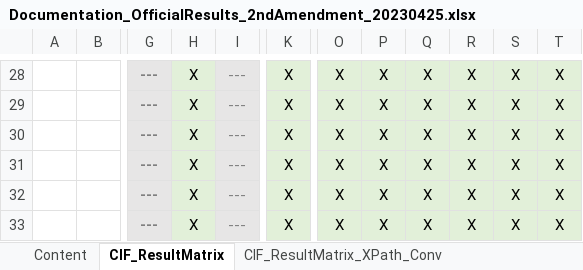
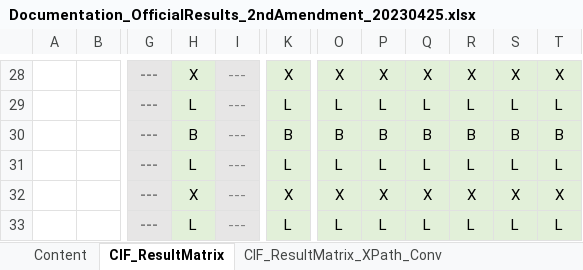
Before and after one commit to tanawadeatharva/BharatVECTO, an Excel workbook: Documentation/XML/Documentation_OfficialResults_2ndAmendment_20230425.xlsx, sheet CIF_ResultMatrix, drawn as a sheet; only a part is shown, gaps mark what is left out; values as stored, in another font and other column widths than the file's, no borders; the diff covers the shown part only; the diff names each change by its address in the sheet, - before the commit and + after, or states it on an @@ line.

Commit message:
correcting entries for CIF results (overview table and XPaths)

```diff
--- a/Documentation/XML/Documentation_OfficialResults_2ndAmendment_20230425.xlsx (sheet CIF_ResultMatrix)
+++ b/Documentation/XML/Documentation_OfficialResults_2ndAmendment_20230425.xlsx (sheet CIF_ResultMatrix)
-H29: X
+H29: L
-K29: X
+K29: L
-O29: X
+O29: L
-P29: X
+P29: L
-Q29: X
+Q29: L
-R29: X
+R29: L
-S29: X
+S29: L
-T29: X
+T29: L
-H30: X
+H30: B
-K30: X
+K30: B
-O30: X
+O30: B
-P30: X
+P30: B
-Q30: X
+Q30: B
-R30: X
+R30: B
-S30: X
+S30: B
-T30: X
+T30: B
-H31: X
+H31: L
-K31: X
+K31: L
-O31: X
+O31: L
-P31: X
+P31: L
-Q31: X
+Q31: L
-R31: X
+R31: L
-S31: X
+S31: L
-T31: X
+T31: L
-H33: X
+H33: L
-K33: X
+K33: L
-O33: X
+O33: L
-P33: X
+P33: L
-Q33: X
+Q33: L
-R33: X
+R33: L
-S33: X
+S33: L
-T33: X
+T33: L
```
Also changed, not shown: 4 added rows, 4 removed rows and 164 edited cells elsewhere in this sheet, sheet CIF_ResultMatrix_XPath OVC.
